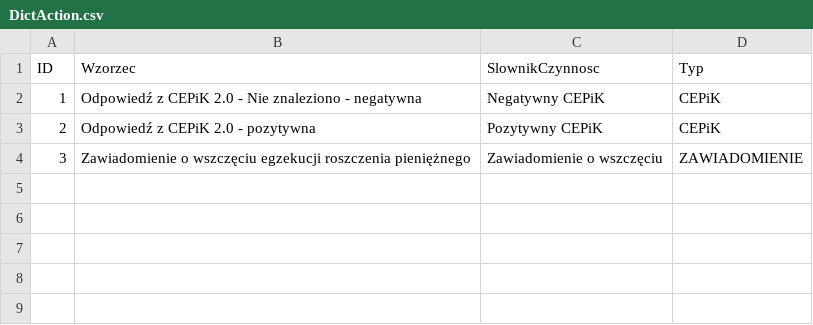
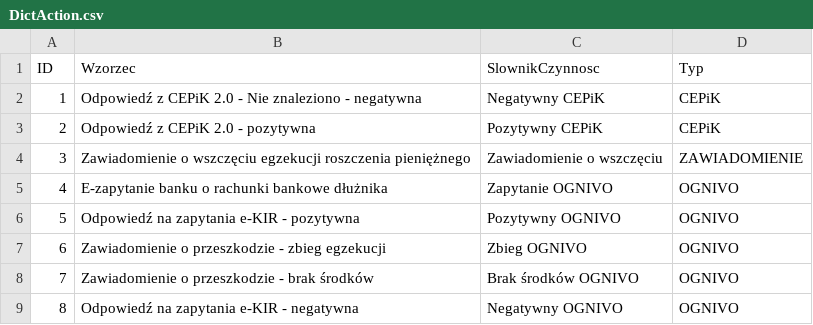
Before and after one commit to HubOnpl/WebData, a CSV file: DictAction.csv, drawn as a sheet.

Commit message:
Update DictAction.csv

```diff
--- a/DictAction.csv
+++ b/DictAction.csv
@@ -4 +4,6 @@ ID,Wzorzec,SlownikCzynnosc,Typ
 3,Zawiadomienie o wszczęciu egzekucji roszczenia pieniężnego,Zawiadomienie o wszczęciu,ZAWIADOMIENIE
+4,E-zapytanie banku o rachunki bankowe dłużnika,Zapytanie OGNIVO,OGNIVO
+5,Odpowiedź na zapytania e-KIR - pozytywna,Pozytywny OGNIVO,OGNIVO
+6,Zawiadomienie o przeszkodzie - zbieg egzekucji,Zbieg OGNIVO,OGNIVO
+7,Zawiadomienie o przeszkodzie - brak środków,Brak środków OGNIVO,OGNIVO
+8,Odpowiedź na zapytania e-KIR - negatywna,Negatywny OGNIVO,OGNIVO
```
